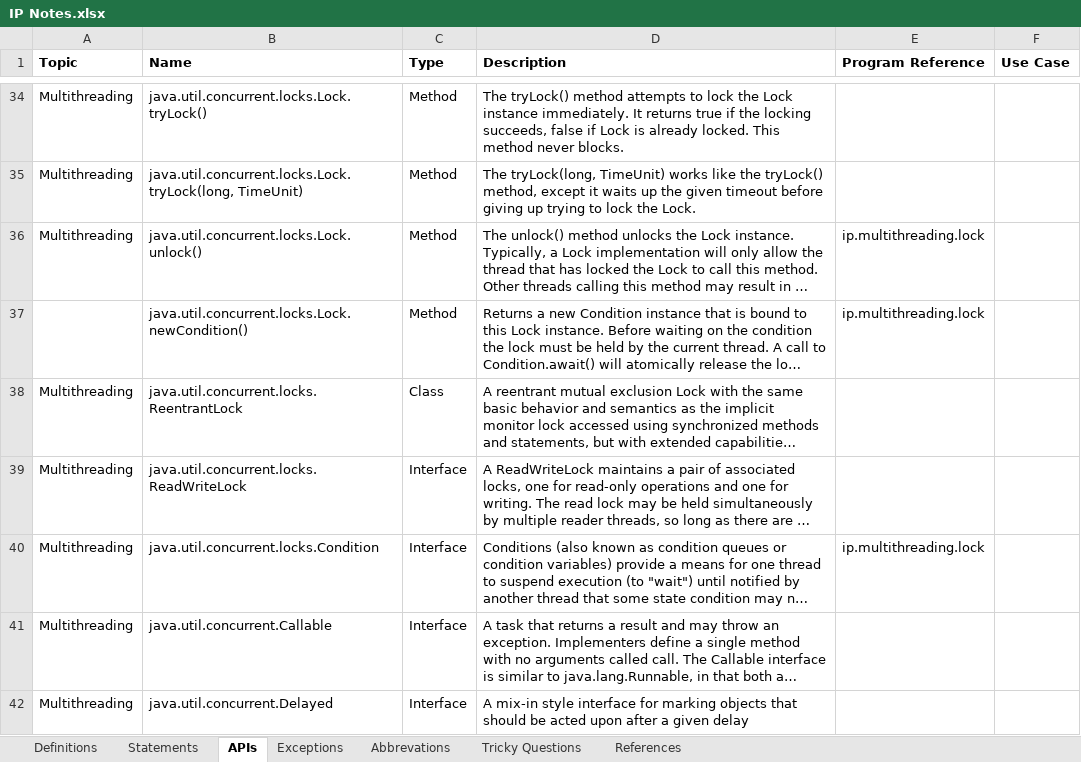
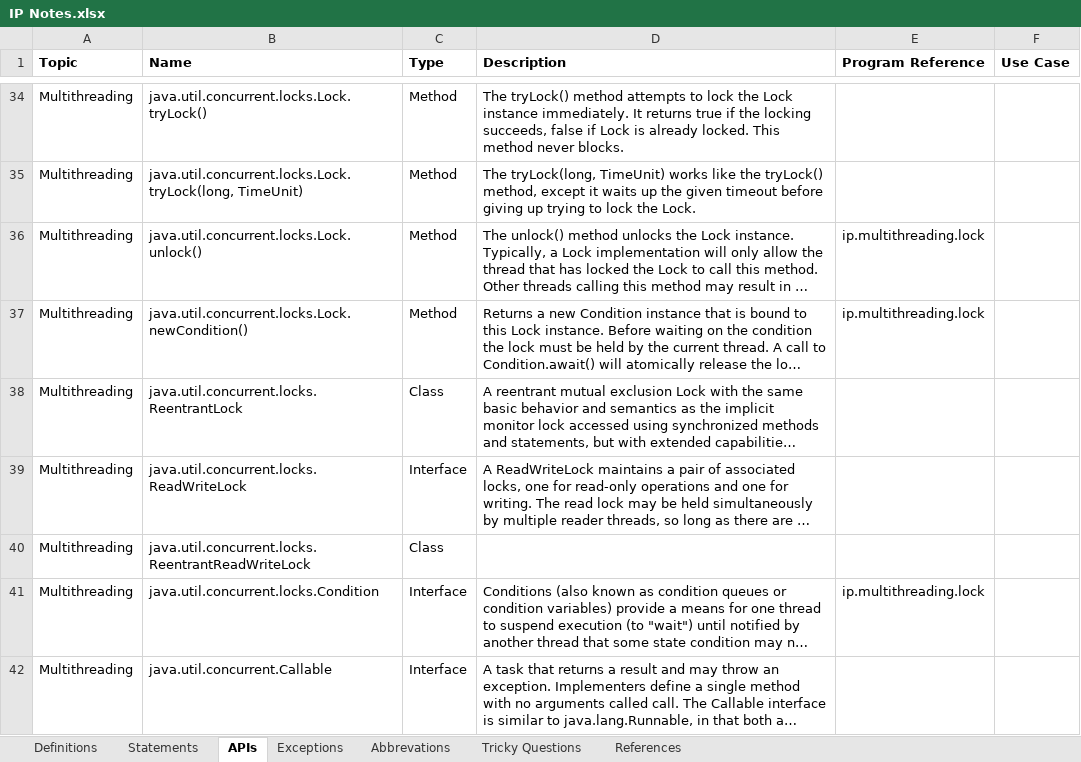
Before and after one commit to Kamalakannangv/IP, an Excel workbook: IP Notes.xlsx, sheet APIs, drawn as a sheet; only a part is shown, gaps mark what is left out; the shorter side is filled out with more unchanged rows; long unchanged cells end in …; values as stored, in another font and other column widths than the file's, no borders; the diff names each change by its address in the sheet, - before the commit and + after, or states it on an @@ line.

Commit message:
201705040725

```diff
--- a/IP Notes.xlsx (sheet APIs)
+++ b/IP Notes.xlsx (sheet APIs)
-A37 (Topic): (empty)
+A37 (Topic): Multithreading
+row 40: Multithreading | java.util.concurrent.locks.ReentrantReadWriteLock | Class
```
